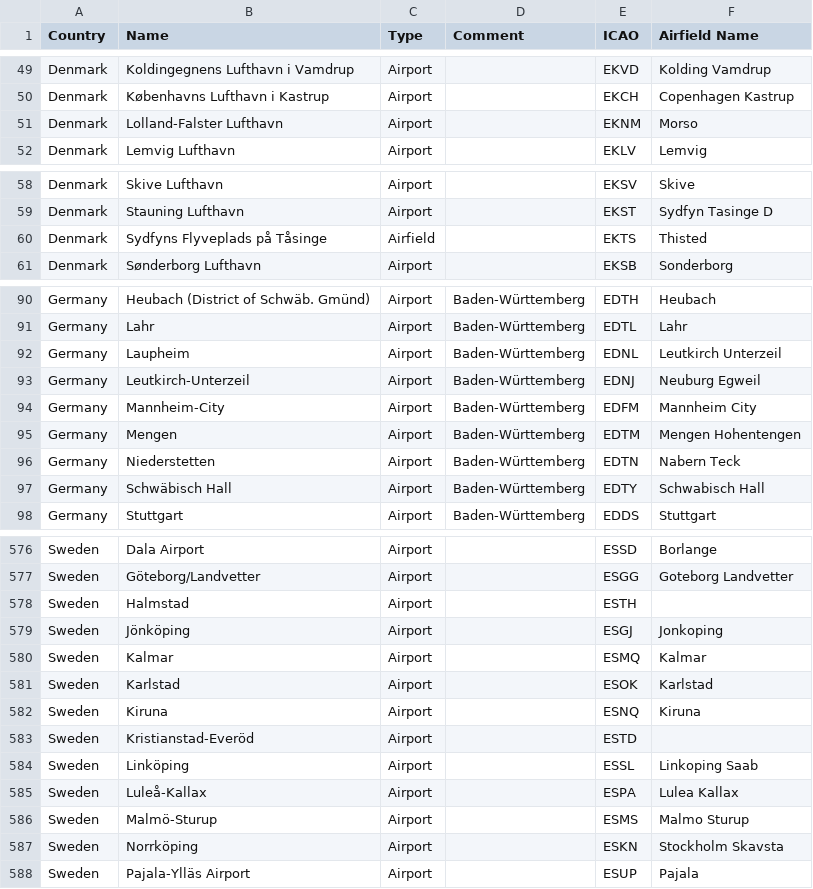
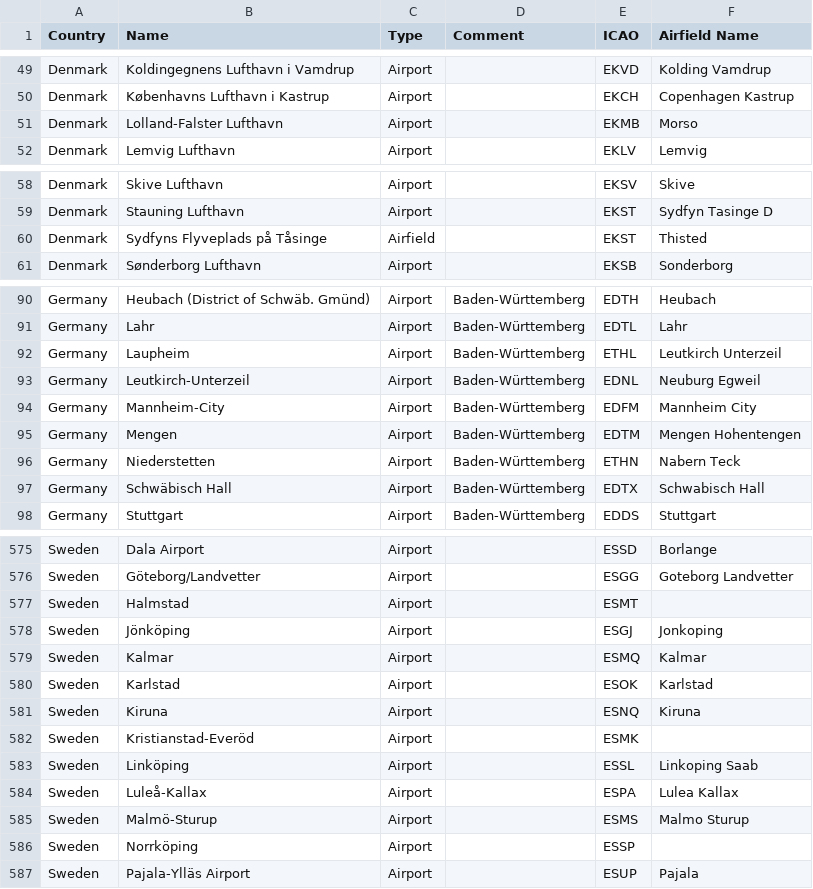
Before and after one commit to roznet/rzflight, a CSV file: euro_aip/data/airfieldmap.csv, drawn as a sheet; only a part is shown, gaps mark what is left out; the diff covers the shown part only.

Commit message:
fixed incorrect name map

```diff
--- a/euro_aip/data/airfieldmap.csv
+++ b/euro_aip/data/airfieldmap.csv
@@ -50,3 +50,3 @@ Denmark,Koldingegnens Lufthavn i Vamdrup,Airport,,EKVD,Kolding Vamdrup
 Denmark,Københavns Lufthavn i Kastrup,Airport,,EKCH,Copenhagen Kastrup
-Denmark,Lolland-Falster Lufthavn,Airport,,EKNM,Morso
+Denmark,Lolland-Falster Lufthavn,Airport,,EKMB,Morso
 Denmark,Lemvig Lufthavn,Airport,,EKLV,Lemvig
@@ -59,3 +59,3 @@ Denmark,Skive Lufthavn,Airport,,EKSV,Skive
 Denmark,Stauning Lufthavn,Airport,,EKST,Sydfyn Tasinge D
-Denmark,Sydfyns Flyveplads på Tåsinge,Airfield,,EKTS,Thisted
+Denmark,Sydfyns Flyveplads på Tåsinge,Airfield,,EKST,Thisted
 Denmark,Sønderborg Lufthavn,Airport,,EKSB,Sonderborg
@@ -91,8 +91,8 @@ Germany,Heubach (District of Schwäb. Gmünd),Airport,Baden-Württemberg,EDTH,He
 Germany,Lahr,Airport,Baden-Württemberg,EDTL,Lahr
-Germany,Laupheim,Airport,Baden-Württemberg,EDNL,Leutkirch Unterzeil
-Germany,Leutkirch-Unterzeil,Airport,Baden-Württemberg,EDNJ,Neuburg Egweil
+Germany,Laupheim,Airport,Baden-Württemberg,ETHL,Leutkirch Unterzeil
+Germany,Leutkirch-Unterzeil,Airport,Baden-Württemberg,EDNL,Neuburg Egweil
 Germany,Mannheim-City,Airport,Baden-Württemberg,EDFM,Mannheim City
 Germany,Mengen,Airport,Baden-Württemberg,EDTM,Mengen Hohentengen
-Germany,Niederstetten,Airport,Baden-Württemberg,EDTN,Nabern Teck
-Germany,Schwäbisch Hall,Airport,Baden-Württemberg,EDTY,Schwabisch Hall
+Germany,Niederstetten,Airport,Baden-Württemberg,ETHN,Nabern Teck
+Germany,Schwäbisch Hall,Airport,Baden-Württemberg,EDTX,Schwabisch Hall
 Germany,Stuttgart,Airport,Baden-Württemberg,EDDS,Stuttgart
@@ -577,3 +576,3 @@ Sweden,Dala Airport,Airport,,ESSD,Borlange
 Sweden,Göteborg/Landvetter,Airport,,ESGG,Goteborg Landvetter
-Sweden,Halmstad,Airport,,ESTH,
+Sweden,Halmstad,Airport,,ESMT,
 Sweden,Jönköping,Airport,,ESGJ,Jonkoping
@@ -582,3 +581,3 @@ Sweden,Karlstad,Airport,,ESOK,Karlstad
 Sweden,Kiruna,Airport,,ESNQ,Kiruna
-Sweden,Kristianstad-Everöd,Airport,,ESTD,
+Sweden,Kristianstad-Everöd,Airport,,ESMK,
 Sweden,Linköping,Airport,,ESSL,Linkoping Saab
@@ -586,3 +585,3 @@ Sweden,Luleå-Kallax,Airport,,ESPA,Lulea Kallax
 Sweden,Malmö-Sturup,Airport,,ESMS,Malmo Sturup
-Sweden,Norrköping,Airport,,ESKN,Stockholm Skavsta
+Sweden,Norrköping,Airport,,ESSP,
 Sweden,Pajala-Ylläs Airport,Airport,,ESUP,Pajala
```
Also changed, not shown: 1 removed row and 43 edited cells elsewhere in this file, 6 other files.
